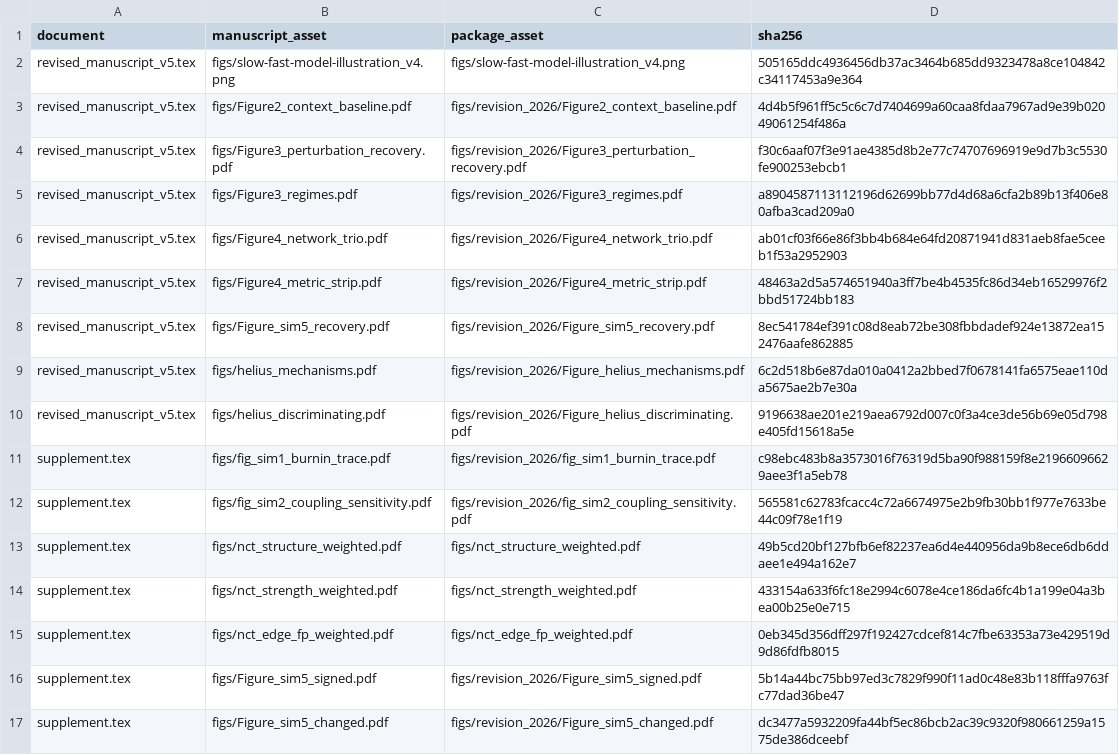
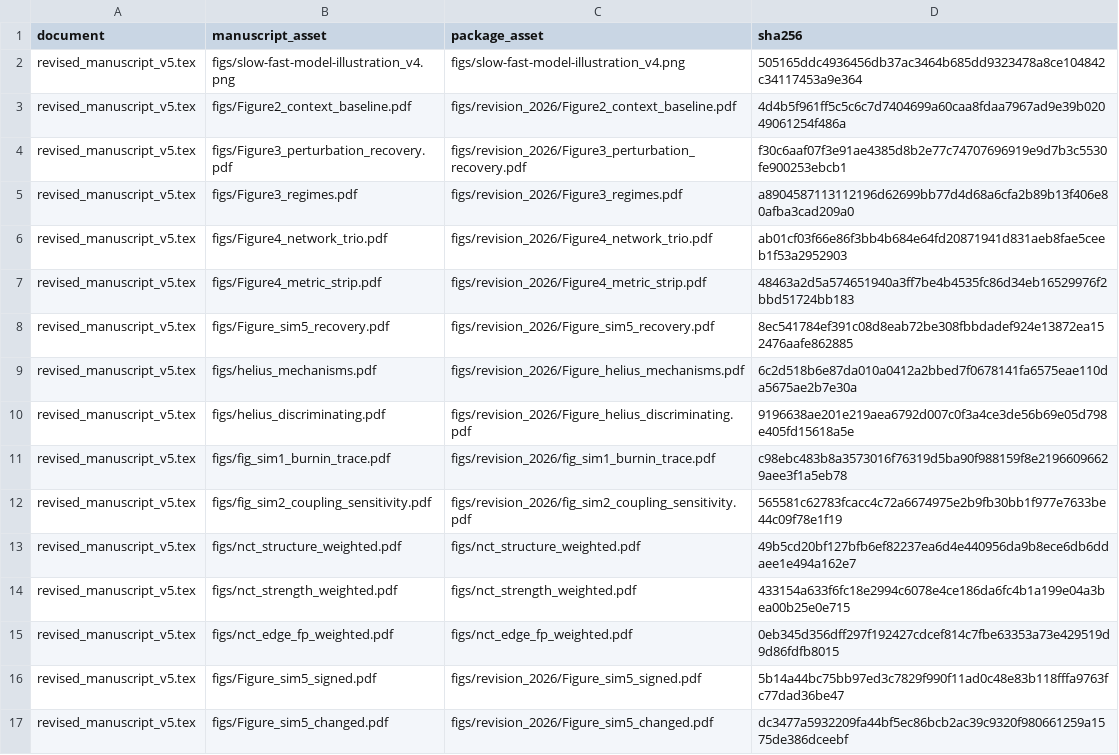
Before and after one commit to KyuriP/slow-fast-coupled-dynamics-model, a CSV file: figure_manifest.csv, drawn as a sheet.

```diff
--- a/figure_manifest.csv
+++ b/figure_manifest.csv
@@ -10,8 +10,8 @@ revised_manuscript_v5.tex,figs/helius_mechanisms.pdf,figs/revision_2026/Figure_h
 revised_manuscript_v5.tex,figs/helius_discriminating.pdf,figs/revision_2026/Figure_helius_discriminating.pdf,9196638ae201e219aea6792d007c0f3a4ce3de56b69e05d798e405fd15618a5e
-supplement.tex,figs/fig_sim1_burnin_trace.pdf,figs/revision_2026/fig_sim1_burnin_trace.pdf,c98ebc483b8a3573016f76319d5ba90f988159f8e21966096629aee3f1a5eb78
-supplement.tex,figs/fig_sim2_coupling_sensitivity.pdf,figs/revision_2026/fig_sim2_coupling_sensitivity.pdf,565581c62783fcacc4c72a6674975e2b9fb30bb1f977e7633be44c09f78e1f19
-supplement.tex,figs/nct_structure_weighted.pdf,figs/nct_structure_weighted.pdf,49b5cd20bf127bfb6ef82237ea6d4e440956da9b8ece6db6ddaee1e494a162e7
-supplement.tex,figs/nct_strength_weighted.pdf,figs/nct_strength_weighted.pdf,433154a633f6fc18e2994c6078e4ce186da6fc4b1a199e04a3bea00b25e0e715
-supplement.tex,figs/nct_edge_fp_weighted.pdf,figs/nct_edge_fp_weighted.pdf,0eb345d356dff297f192427cdcef814c7fbe63353a73e429519d9d86fdfb8015
-supplement.tex,figs/Figure_sim5_signed.pdf,figs/revision_2026/Figure_sim5_signed.pdf,5b14a44bc75bb97ed3c7829f990f11ad0c48e83b118fffa9763fc77dad36be47
-supplement.tex,figs/Figure_sim5_changed.pdf,figs/revision_2026/Figure_sim5_changed.pdf,dc3477a5932209fa44bf5ec86bcb2ac39c9320f980661259a1575de386dceebf
+revised_manuscript_v5.tex,figs/fig_sim1_burnin_trace.pdf,figs/revision_2026/fig_sim1_burnin_trace.pdf,c98ebc483b8a3573016f76319d5ba90f988159f8e21966096629aee3f1a5eb78
+revised_manuscript_v5.tex,figs/fig_sim2_coupling_sensitivity.pdf,figs/revision_2026/fig_sim2_coupling_sensitivity.pdf,565581c62783fcacc4c72a6674975e2b9fb30bb1f977e7633be44c09f78e1f19
+revised_manuscript_v5.tex,figs/nct_structure_weighted.pdf,figs/nct_structure_weighted.pdf,49b5cd20bf127bfb6ef82237ea6d4e440956da9b8ece6db6ddaee1e494a162e7
+revised_manuscript_v5.tex,figs/nct_strength_weighted.pdf,figs/nct_strength_weighted.pdf,433154a633f6fc18e2994c6078e4ce186da6fc4b1a199e04a3bea00b25e0e715
+revised_manuscript_v5.tex,figs/nct_edge_fp_weighted.pdf,figs/nct_edge_fp_weighted.pdf,0eb345d356dff297f192427cdcef814c7fbe63353a73e429519d9d86fdfb8015
+revised_manuscript_v5.tex,figs/Figure_sim5_signed.pdf,figs/revision_2026/Figure_sim5_signed.pdf,5b14a44bc75bb97ed3c7829f990f11ad0c48e83b118fffa9763fc77dad36be47
+revised_manuscript_v5.tex,figs/Figure_sim5_changed.pdf,figs/revision_2026/Figure_sim5_changed.pdf,dc3477a5932209fa44bf5ec86bcb2ac39c9320f980661259a1575de386dceebf
```
Also changed, not shown: 23 other files.
